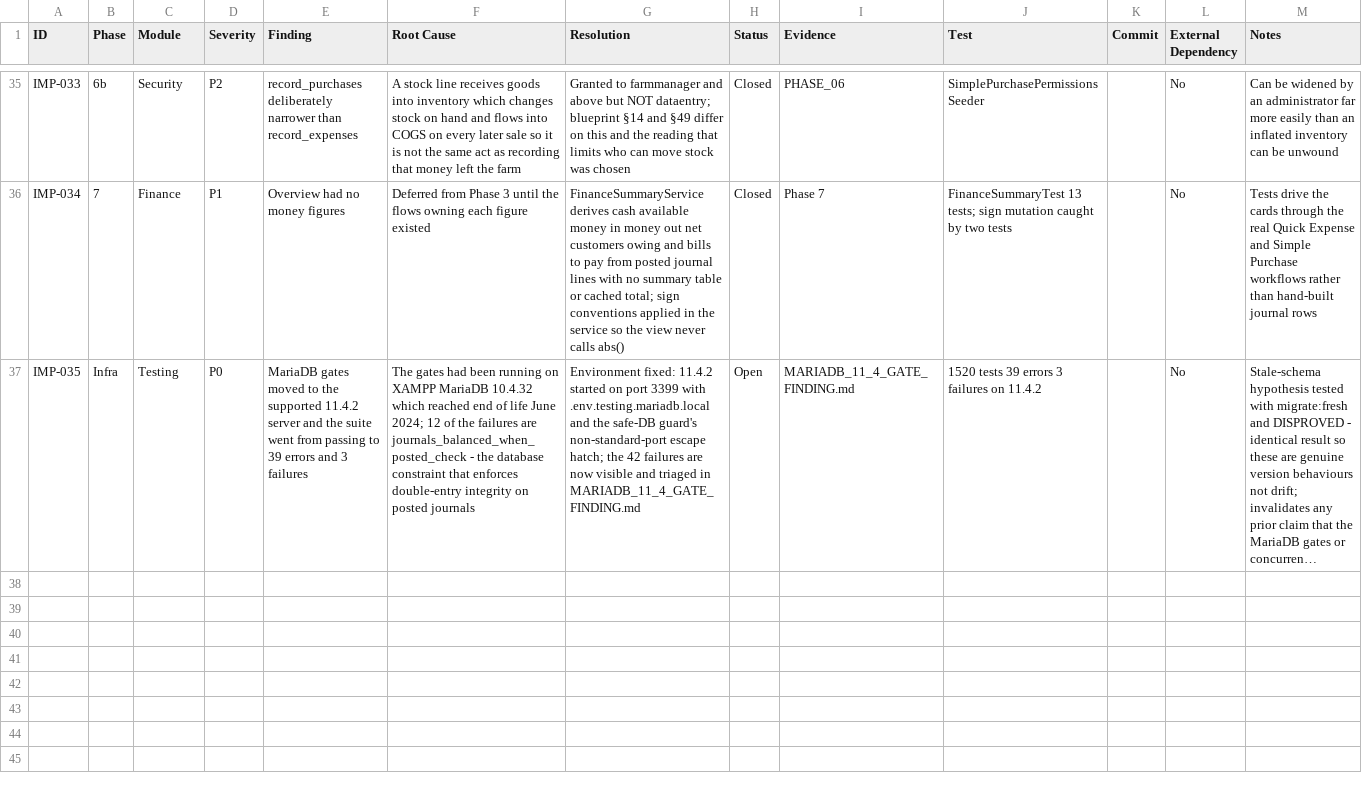
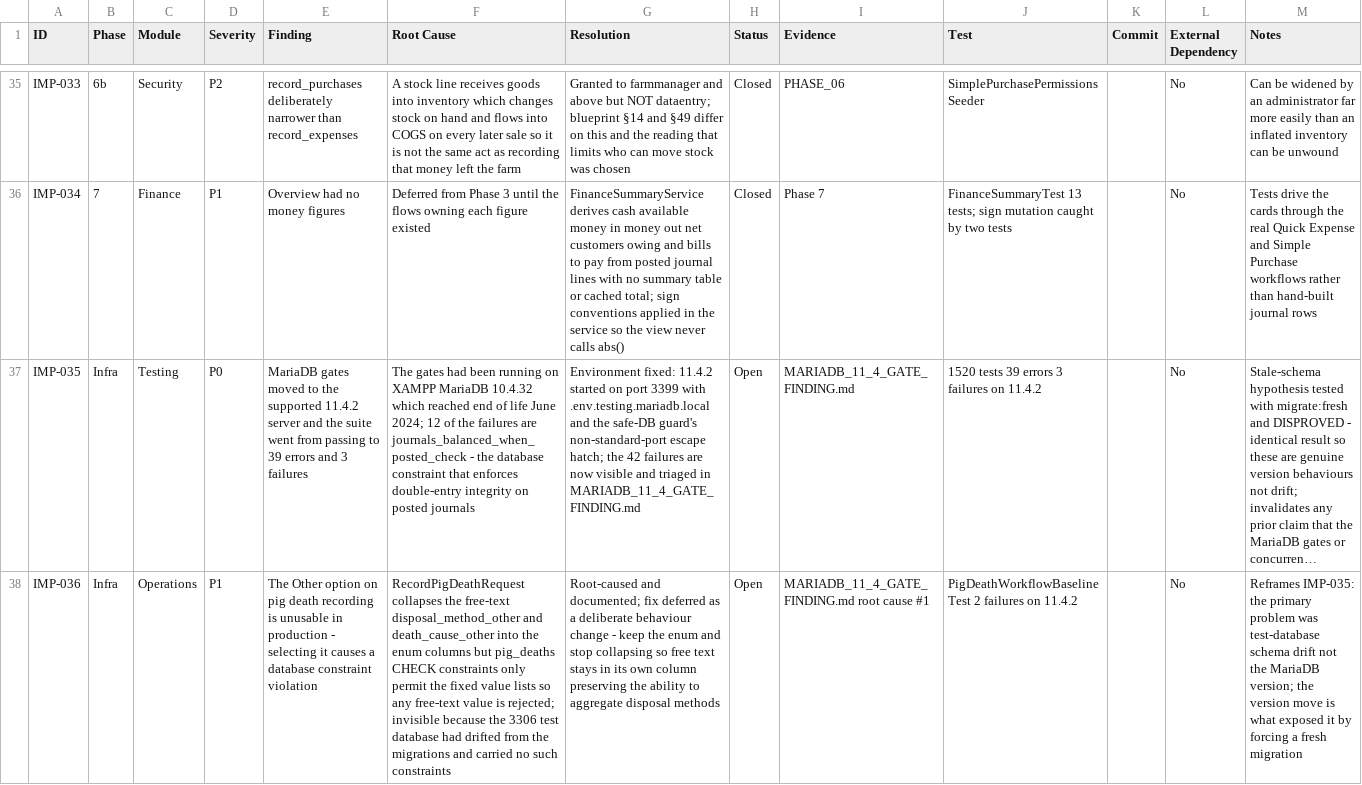
Before and after one commit to charlotteseyab/chipper-farms, a CSV file: CHIPPER_FARMS_FINANCE_STOREFRONT_IMPLEMENTATION_STATUS.csv, drawn as a sheet; only a part is shown, gaps mark what is left out; long unchanged cells end in …; the diff names each change by its address in the sheet, - before the commit and + after, or states it on an @@ line.

```diff
--- a/CHIPPER_FARMS_FINANCE_STOREFRONT_IMPLEMENTATION_STATUS.csv
+++ b/CHIPPER_FARMS_FINANCE_STOREFRONT_IMPLEMENTATION_STATUS.csv
+row 38: IMP-036 | Infra | Operations | P1 | The Other option on pig death recording is unusable in production - selecting it causes a database constraint violation | RecordPigDeathRequest collapses the free-text disposal_method_other and death_cause_other into the enum columns but pig_deaths CHECK constraints only permit the fixed value lists so any free-text value is rejected; invisible because the 3306 test database had drifted from the migrations and carried no such constraints | Root-caused and documented; fix deferred as a deliberate behaviour change - keep the enum and stop collapsing so free text stays in its own column preserving the ability to aggregate disposal methods | Open | MARIADB_11_4_GATE_FINDING.md root cause #1 | PigDeathWorkflowBaselineTest 2 failures on 11.4.2 |  | No | Reframes IMP-035: the primary problem was test-database schema drift not the MariaDB version; the version move is what exposed it by forcing a fresh migration
```
Also changed, not shown: 1 other file.
